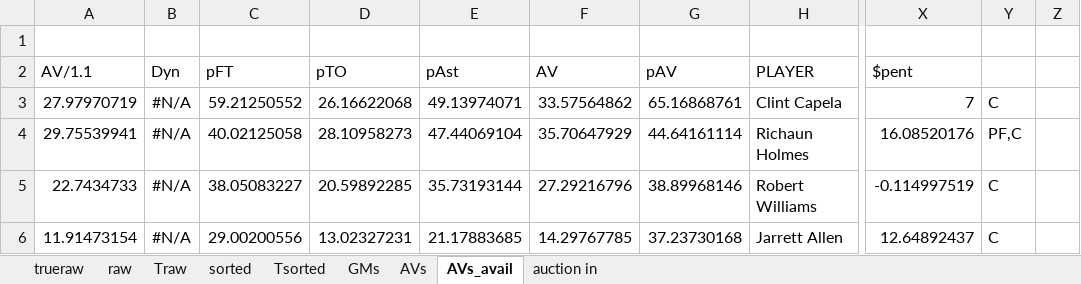
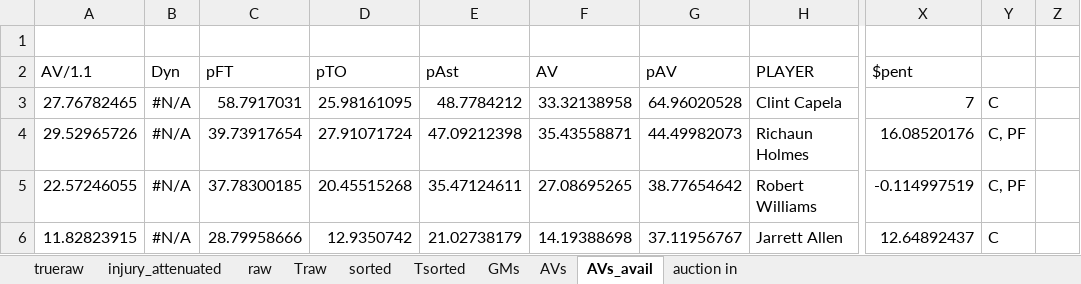
Before and after one commit to robgarbanati/fbb, an Excel workbook: draft/real_draft - Copy.xlsx, sheet AVs_avail, drawn as a sheet; only a part is shown, gaps mark what is left out; values as stored, in another font and other column widths than the file's, no borders; conditional formats not drawn; the diff covers the shown part only; the diff names each change by its address in the sheet, - before the commit and + after, or states it on an @@ line.

```diff
--- a/draft/real_draft - Copy.xlsx (sheet AVs_avail)
+++ b/draft/real_draft - Copy.xlsx (sheet AVs_avail)
+sheet tab: injury_attenuated
-A3: 27.97970719
+A3: 27.76782465
-C3: 59.21250552
+C3: 58.7917031
-D3: 26.16622068
+D3: 25.98161095
-E3: 49.13974071
+E3: 48.7784212
-F3: 33.57564862
+F3: 33.32138958
-G3: 65.16868761
+G3: 64.96020528
-A4: 29.75539941
+A4: 29.52965726
-C4: 40.02125058
+C4: 39.73917654
-D4: 28.10958273
+D4: 27.91071724
-E4: 47.44069104
+E4: 47.09212398
-F4: 35.70647929
+F4: 35.43558871
-G4: 44.64161114
+G4: 44.49982073
-Y4: PF,C
+Y4: C, PF
-A5: 22.7434733
+A5: 22.57246055
-C5: 38.05083227
+C5: 37.78300185
-D5: 20.59892285
+D5: 20.45515268
-E5: 35.73193144
+E5: 35.47124611
-F5: 27.29216796
+F5: 27.08695265
-G5: 38.89968146
+G5: 38.77654642
-Y5: C
+Y5: C, PF
-A6: 11.91473154
+A6: 11.82823915
-C6: 29.00200556
+C6: 28.79958666
-D6: 13.02327231
+D6: 12.9350742
-E6: 21.17883685
+E6: 21.02738179
-F6: 14.29767785
+F6: 14.19388698
-G6: 37.23730168
+G6: 37.11956767
```
Also changed, not shown: 953 edited cells elsewhere in this sheet, sheet trueraw, sheet AVs, sheet sorted, sheet raw, sheet Traw, sheet GMs, 1 more sheet, formulas that keep their value, 2 other files.
